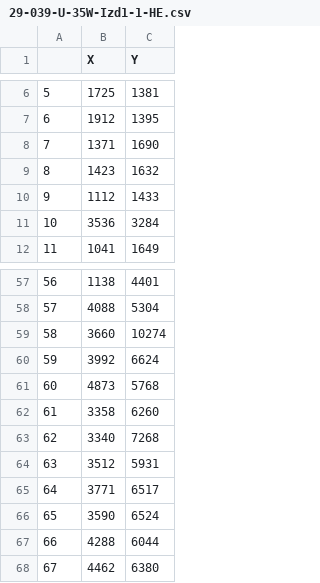
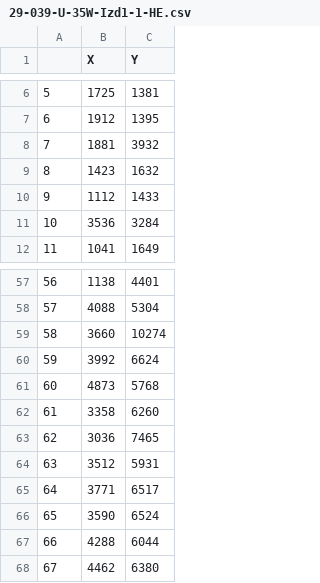
Before and after one commit to Borda/dataset-histology-landmarks, a CSV file: annotations/lung-lobes_1/user-PS_scale-100pc/29-039-U-35W-Izd1-1-HE.csv, drawn as a sheet; only a part is shown, gaps mark what is left out.

```diff
--- a/annotations/lung-lobes_1/user-PS_scale-100pc/29-039-U-35W-Izd1-1-HE.csv
+++ b/annotations/lung-lobes_1/user-PS_scale-100pc/29-039-U-35W-Izd1-1-HE.csv
@@ -7,3 +7,3 @@
 6,1912,1395
-7,1371,1690
+7,1881,3932
 8,1423,1632
@@ -62,3 +62,3 @@
 61,3358,6260
-62,3340,7268
+62,3036,7465
 63,3512,5931
```
Also changed, not shown: annotations/lung-lobes_1/user-PS_scale-100pc/29-039-U-35W-Izd1-2-cd31.csv, annotations/lung-lobes_1/user-PS_scale-100pc/29-039-U-35W-Izd1-3-Pro-SPC.csv, 2 other files.
